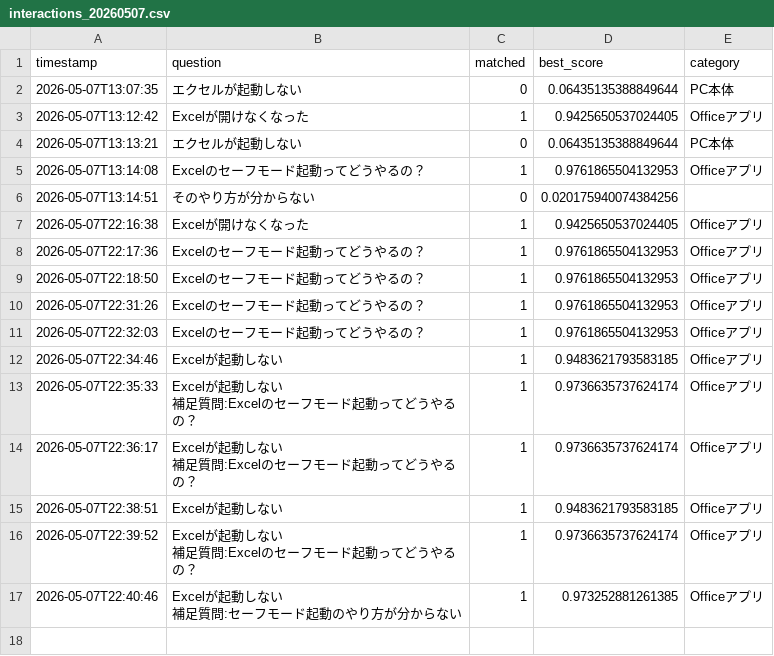
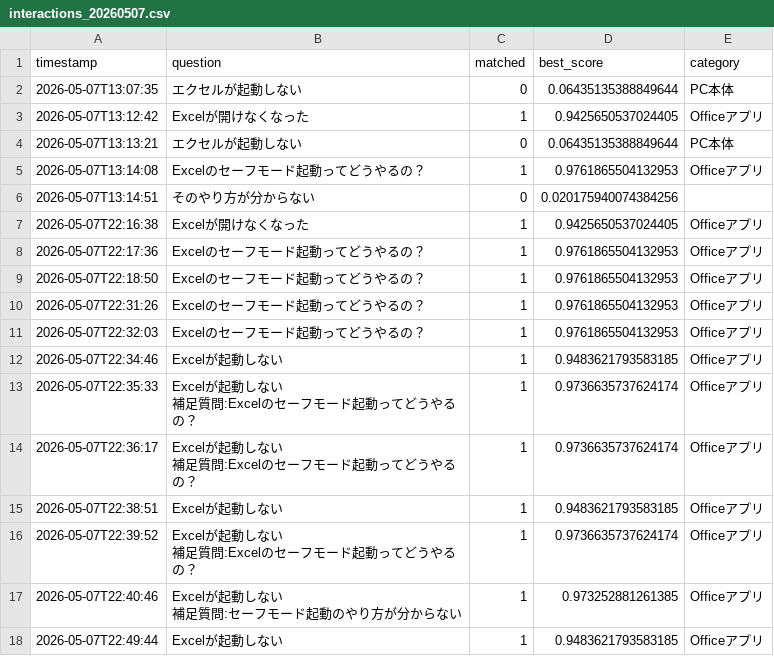
Before and after one commit to Hisa888/helpdesk_ai, a CSV file: streamlit_data/logs/interactions_20260507.csv, drawn as a sheet.

Commit message:
Update log: logs/interactions_20260507.csv

```diff
--- a/streamlit_data/logs/interactions_20260507.csv
+++ b/streamlit_data/logs/interactions_20260507.csv
@@ -21 +21,2 @@ timestamp,question,matched,best_score,category
 補足質問:セーフモード起動のやり方が分からない",1,0.973252881261385,Officeアプリ
+2026-05-07T22:49:44,Excelが起動しない,1,0.9483621793583185,Officeアプリ
```
